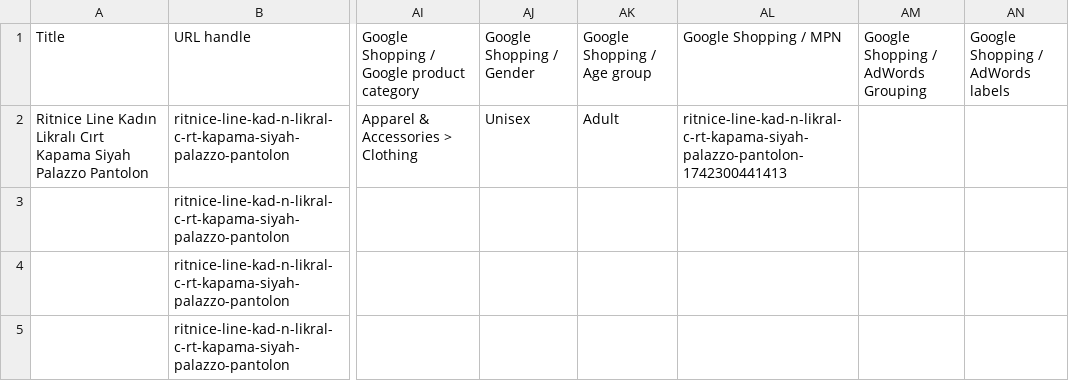
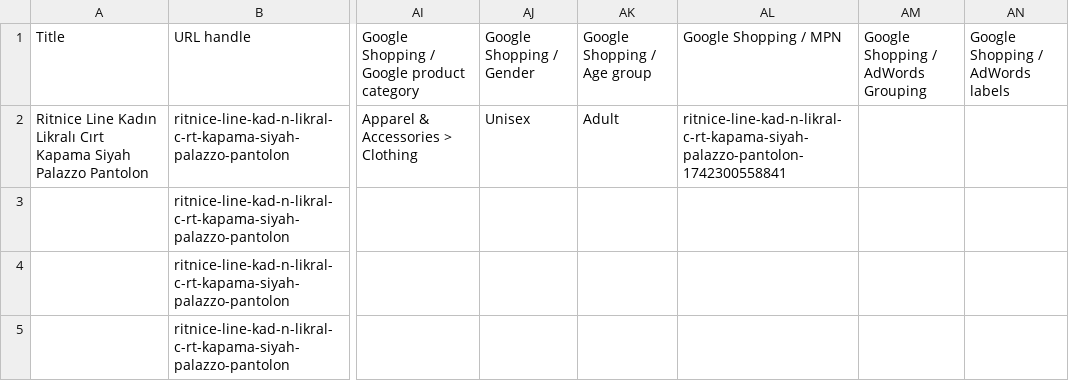
Before and after one commit to turmarkt/Turmarkt_new_project_1, a CSV file: products.csv, drawn as a sheet; only a part is shown, gaps mark what is left out; the diff names each change by its address in the sheet, - before the commit and + after, or states it on an @@ line.

```diff
--- a/products.csv
+++ b/products.csv
-AL2 (Google Shopping / MPN): ritnice-line-kad-n-likral-c-rt-kapama-siyah-palazzo-pantolon-1742300441413
+AL2 (Google Shopping / MPN): ritnice-line-kad-n-likral-c-rt-kapama-siyah-palazzo-pantolon-1742300558841
```
Also changed, not shown: 1 other file.
